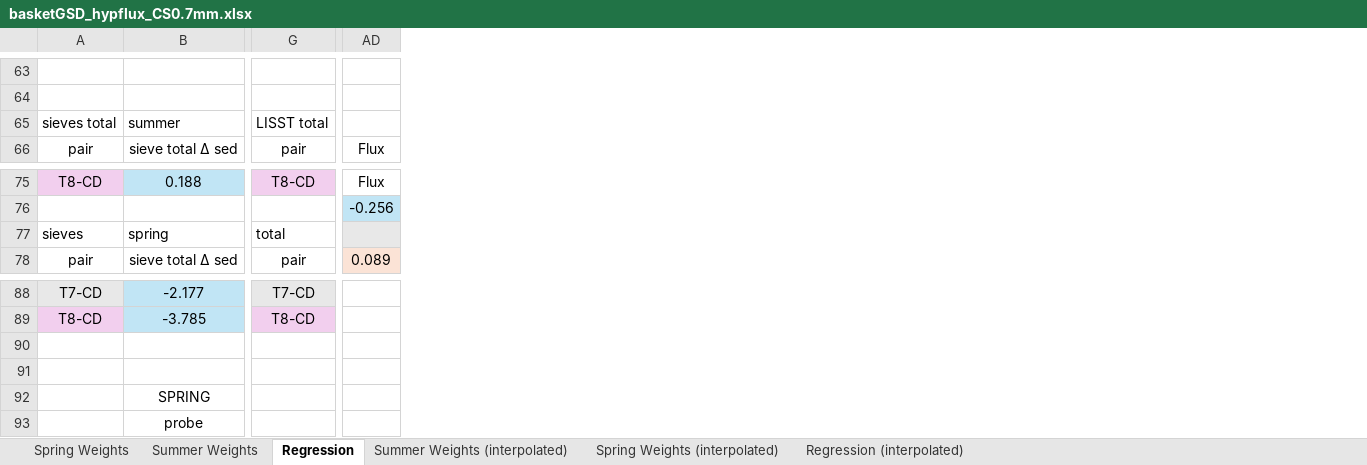
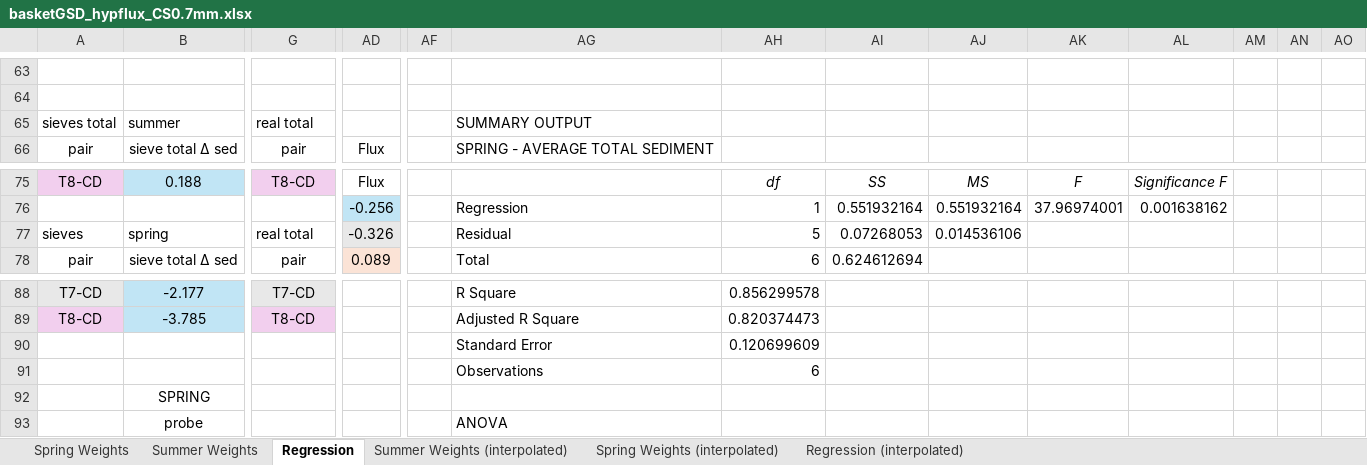
Before and after one commit to nicole-hucke/La_Jara, an Excel workbook: GSD/baskets_new_sizes/basketGSD_hypflux_CS0.7mm.xlsx, sheet Regression, drawn as a sheet; only a part is shown, gaps mark what is left out; values as stored, in another font and other column widths than the file's, no borders; charts and pictures not drawn; rows hold the shown columns only; the diff covers the shown part only; the diff names each change by its address in the sheet, - before the commit and + after, or states it on an @@ line.

Commit message:
p values in total sed regression

```diff
--- a/GSD/baskets_new_sizes/basketGSD_hypflux_CS0.7mm.xlsx (sheet Regression)
+++ b/GSD/baskets_new_sizes/basketGSD_hypflux_CS0.7mm.xlsx (sheet Regression)
+column AF, empty
+column AG, rows 65-66: SUMMARY OUTPUT | SPRING - AVERAGE TOTAL SEDIMENT; rows 76-78: Regression | Residual | Total; rows 88-93: R Square | Adjusted R Square | Standard Error | Observations |  | ANOVA
+column AH, rows 75-78: df | 1 | 5 | 6; rows 88-91: 0.856299578 | 0.820374473 | 0.120699609 | 6
+column AI, rows 75-78: SS | 0.551932164 | 0.07268053 | 0.624612694
+column AJ, rows 75-77: MS | 0.551932164 | 0.014536106
+column AK, rows 75-76: F | 37.96974001
+column AL, rows 75-76: Significance F | 0.001638162
+column AM, empty
+column AN, empty
+column AO, empty
-G65: LISST total
+G65: real total
-G77: total
+G77: real total
-AD77: (empty)
+AD77: -0.326
-row 90: (empty)
+row 90:  |  |  |  |  | Standard Error | 0.120699609
-row 91: (empty)
+row 91:  |  |  |  |  | Observations | 6
```
Also changed, not shown: 10 added rows and 19 edited cells elsewhere in this sheet, charts or pictures.
